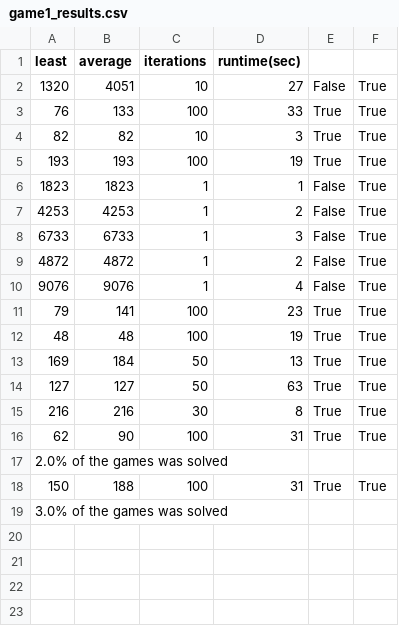
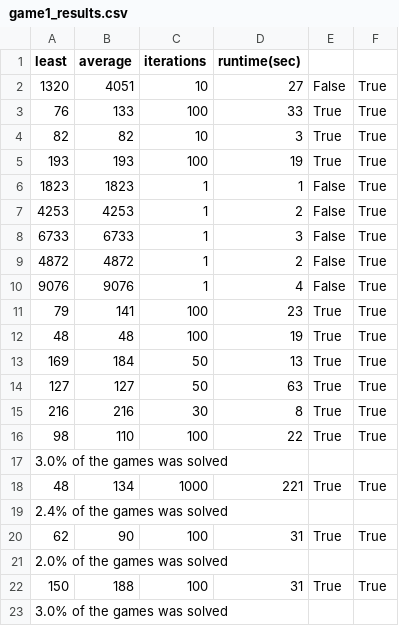
Before and after one commit to pepijnclarijs/rush-hour, a CSV file: data/results/random/heuristics/game#1/game1_results.csv, drawn as a sheet; the diff names each change by its address in the sheet, - before the commit and + after, or states it on an @@ line.

Commit message:
Results and cleaning.

```diff
--- a/data/results/random/heuristics/game#1/game1_results.csv
+++ b/data/results/random/heuristics/game#1/game1_results.csv
+row 16: 98 | 110 | 100 | 22 | True | True
+row 17: 3.0% of the games was solved
+row 18: 48 | 134 | 1000 | 221 | True | True
+row 19: 2.4% of the games was solved
```
Also changed, not shown: data/results/bestfirst/heuristics/game#1/game1_results.csv, 9 other files.
